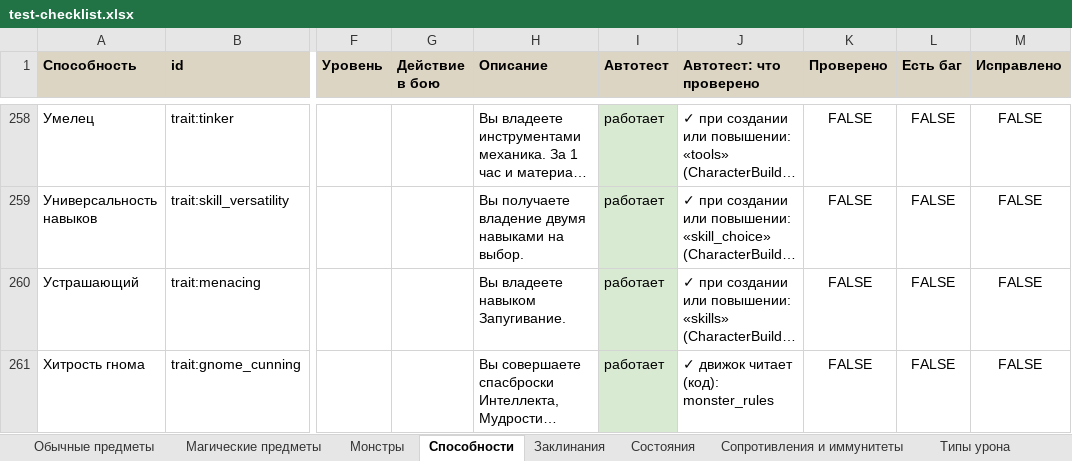
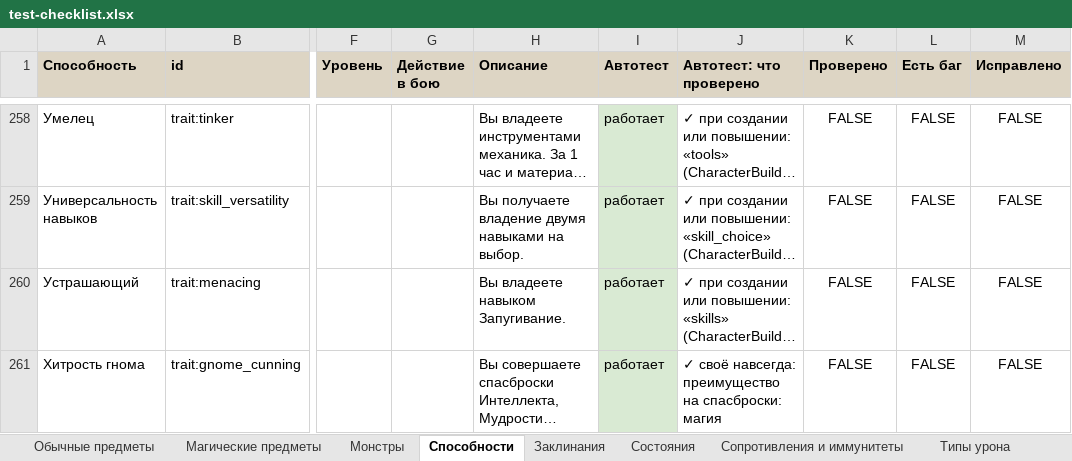
Before and after one commit to rapotekhin/dnd_llm, an Excel workbook: docs/checklist/test-checklist.xlsx, sheet Способности, drawn as a sheet; only a part is shown, gaps mark what is left out; long unchanged cells end in …; values as stored, in another font and other column widths than the file's, no borders; conditional formats not drawn; the diff covers the shown part only; the diff names each change by its address in the sheet, - before the commit and + after, or states it on an @@ line.

```diff
--- a/docs/checklist/test-checklist.xlsx (sheet Способности)
+++ b/docs/checklist/test-checklist.xlsx (sheet Способности)
-J261 (Автотест: что проверено): ✓ движок читает (код): monster_rules
+J261 (Автотест: что проверено): ✓ своё навсегда: преимущество на спасброски: магия
```
Also changed, not shown: 3 edited cells elsewhere in this sheet, sheet Монстры, sheet Заклинания, 32 other files.
